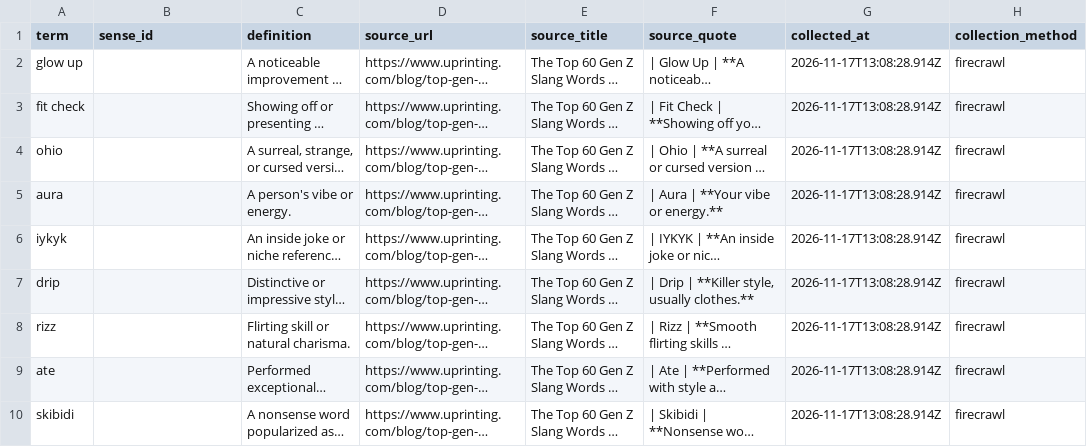
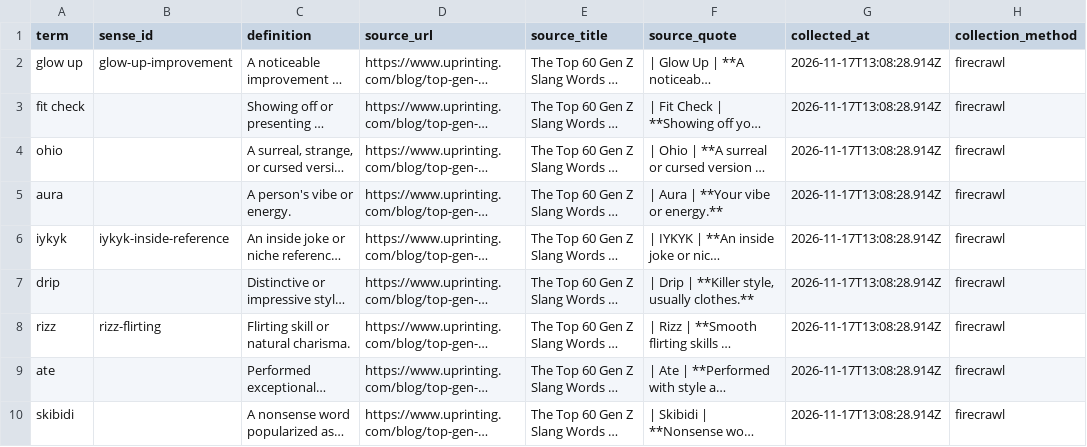
Before and after one commit to ferrysrt/Slangverse-Android, a CSV file: backend/data/discovered_candidates.csv, drawn as a sheet; only a part is shown; long unchanged cells end in …; the diff names each change by its address in the sheet, - before the commit and + after, or states it on an @@ line.

Commit message:
Curate three source-backed slang senses

```diff
--- a/backend/data/discovered_candidates.csv
+++ b/backend/data/discovered_candidates.csv
-B2 (sense_id): (empty)
+B2 (sense_id): glow-up-improvement
-B6 (sense_id): (empty)
+B6 (sense_id): iykyk-inside-reference
-B8 (sense_id): (empty)
+B8 (sense_id): rizz-flirting
```
Also changed, not shown: 5 other files.
